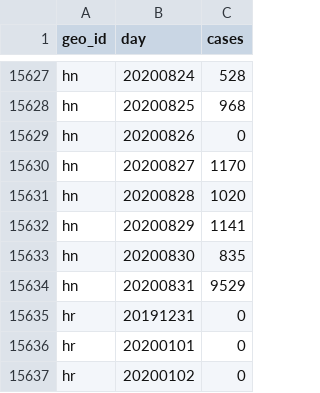
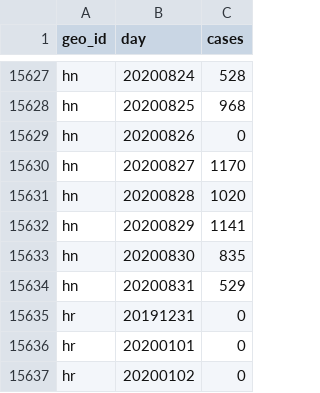
Before and after one commit to abdullahi4/ddf--ecdc--covid_19_geographic_distribution, a CSV file: ddf--datapoints--cases--by--geo_id--day.csv, drawn as a sheet; only a part is shown, gaps mark what is left out.

Commit message:
auto generated dataset

```diff
--- a/ddf--datapoints--cases--by--geo_id--day.csv
+++ b/ddf--datapoints--cases--by--geo_id--day.csv
@@ -15633,3 +15633,3 @@ hn,20200829,1141
 hn,20200830,835
-hn,20200831,9529
+hn,20200831,529
 hr,20191231,0
```
Also changed, not shown: ddf--datapoints--cumulative_number_for_14_days_of_covid_19_cases_per_100000--by--geo_id--day.csv, 1 other file.
